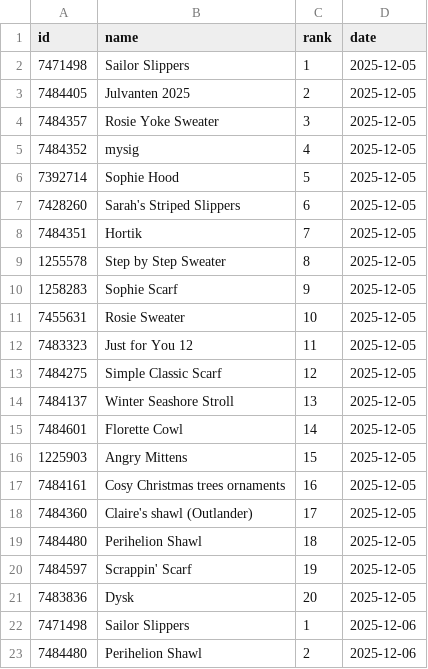
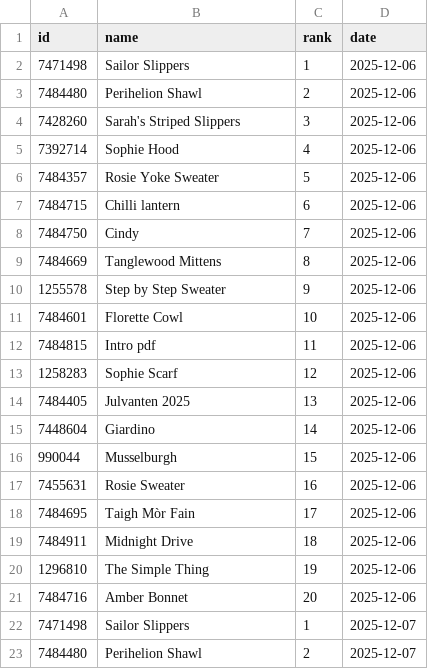
Before and after one commit to alexmcsw/ravelry-table, a CSV file: data/hot_yesterday.csv, drawn as a sheet; only a part is shown; the shorter side is filled out with more unchanged rows; the diff covers the shown part only.

```diff
--- a/data/hot_yesterday.csv
+++ b/data/hot_yesterday.csv
@@ -1,22 +1,2 @@
 "id","name","rank","date"
-7471498,"Sailor Slippers",1,2025-12-05
-7484405,"Julvanten 2025",2,2025-12-05
-7484357,"Rosie Yoke Sweater",3,2025-12-05
-7484352,"mysig",4,2025-12-05
-7392714,"Sophie Hood",5,2025-12-05
-7428260,"Sarah's Striped Slippers",6,2025-12-05
-7484351,"Hortik",7,2025-12-05
-1255578,"Step by Step Sweater",8,2025-12-05
-1258283,"Sophie Scarf",9,2025-12-05
-7455631,"Rosie Sweater",10,2025-12-05
-7483323,"Just for You 12",11,2025-12-05
-7484275,"Simple Classic Scarf",12,2025-12-05
-7484137,"Winter Seashore Stroll",13,2025-12-05
-7484601,"Florette Cowl",14,2025-12-05
-1225903,"Angry Mittens",15,2025-12-05
-7484161,"Cosy Christmas trees ornaments",16,2025-12-05
-7484360,"Claire's shawl (Outlander)",17,2025-12-05
-7484480,"Perihelion Shawl",18,2025-12-05
-7484597,"Scrappin' Scarf",19,2025-12-05
-7483836,"Dysk",20,2025-12-05
 7471498,"Sailor Slippers",1,2025-12-06
```
Also changed, not shown: 20 added rows elsewhere in this file.
